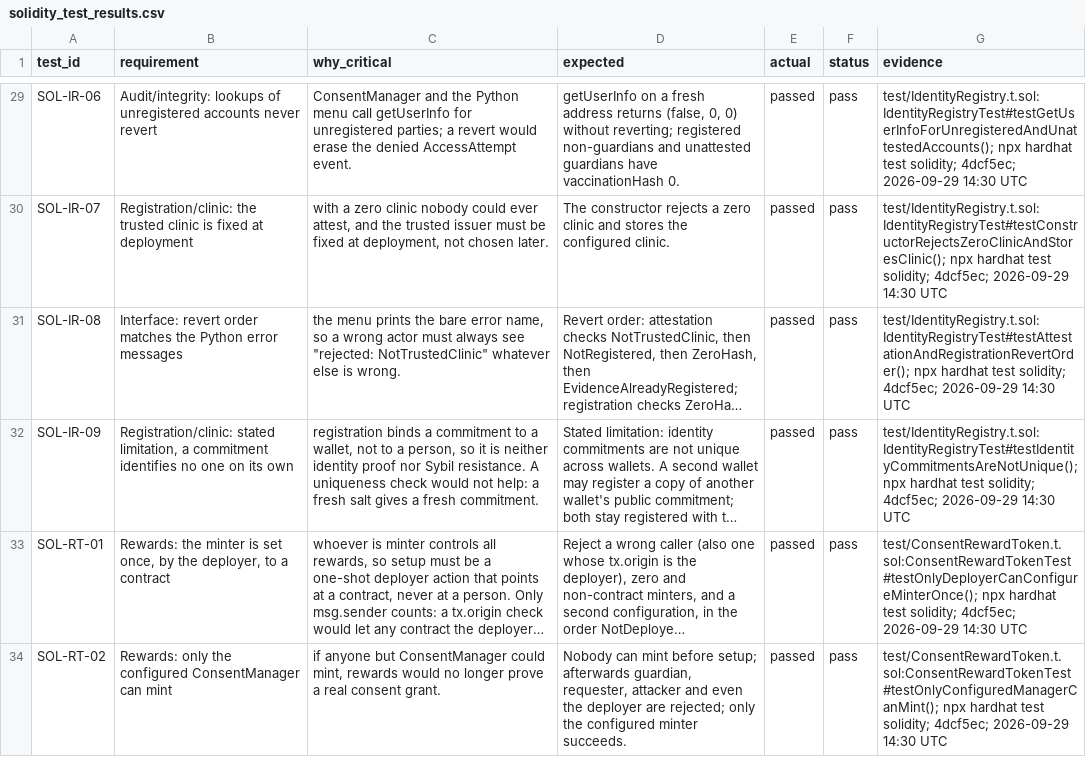
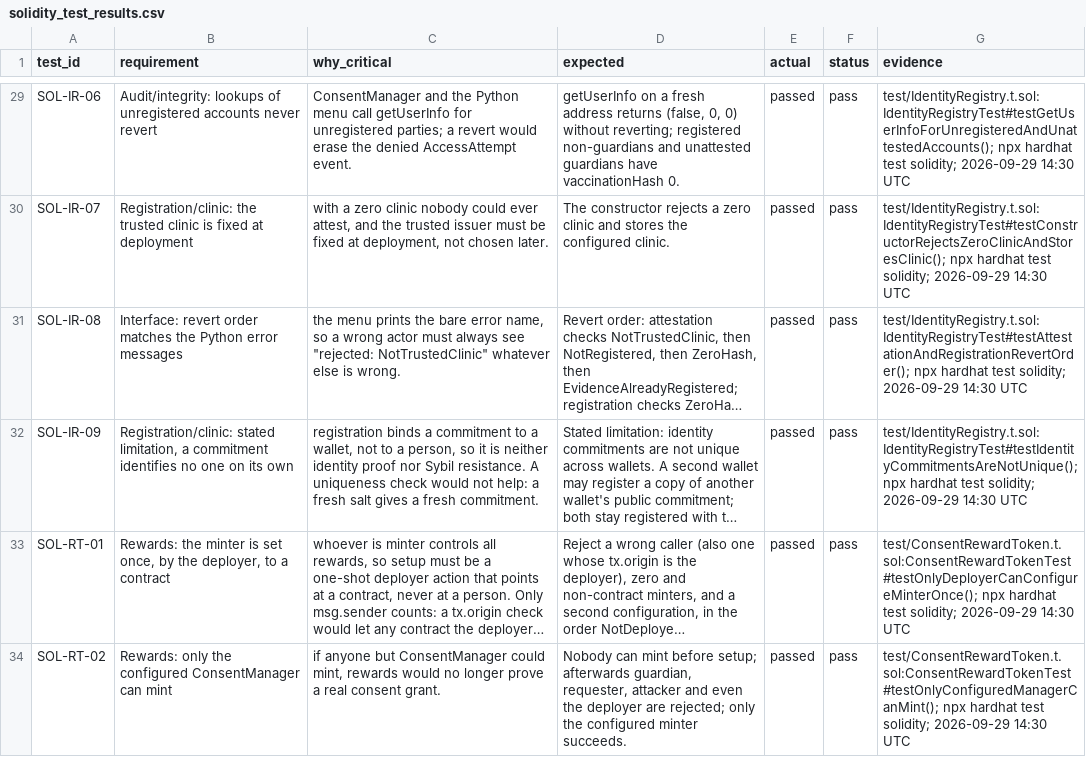
Before and after one commit to Rasto712/blockchains_vaccination_project, a CSV file: evaluation/results/solidity_test_results.csv, drawn as a sheet; only a part is shown, gaps mark what is left out; long unchanged cells end in …; the diff covers the shown part only; the diff names each change by its address in the sheet, - before the commit and + after, or states it on an @@ line.

Commit message:
Clean up test evidence, docs and header checks

```diff
--- a/evaluation/results/solidity_test_results.csv
+++ b/evaluation/results/solidity_test_results.csv
-G29 (evidence): …test solidity; 4dcf5ec; 2026-09-29 14:30…
+G29 (evidence): …test solidity; 2026-09-29 14:30…
-G30 (evidence): …test solidity; 4dcf5ec; 2026-09-29 14:30…
+G30 (evidence): …test solidity; 2026-09-29 14:30…
-G31 (evidence): …test solidity; 4dcf5ec; 2026-09-29 14:30…
+G31 (evidence): …test solidity; 2026-09-29 14:30…
-G32 (evidence): …test solidity; 4dcf5ec; 2026-09-29 14:30…
+G32 (evidence): …test solidity; 2026-09-29 14:30…
-G33 (evidence): …test solidity; 4dcf5ec; 2026-09-29 14:30…
+G33 (evidence): …test solidity; 2026-09-29 14:30…
-G34 (evidence): …test solidity; 4dcf5ec; 2026-09-29 14:30…
+G34 (evidence): …test solidity; 2026-09-29 14:30…
```
Also changed, not shown: 32 edited cells elsewhere in this file, evaluation/results/test_results.csv, 7 other files.
